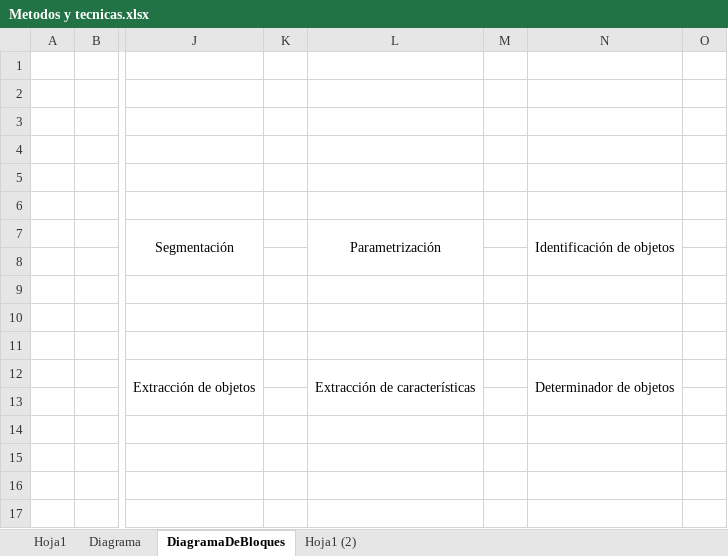
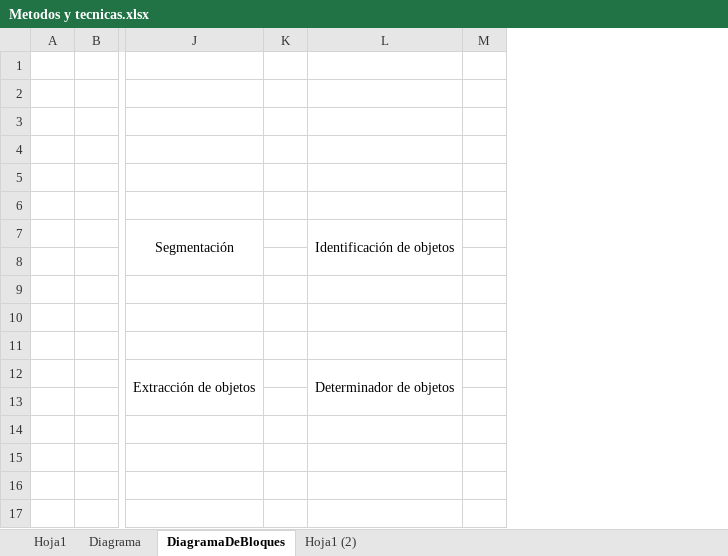
Before and after one commit to catorres480/Uniajc_Tesis_OTFV, an Excel workbook: Proyecto de grado/Metodologia y documentacion/Agosto/Cap1_ProcesamientoDeImagenes/Metodos y tecnicas.xlsx, sheet DiagramaDeBloques, drawn as a sheet; only a part is shown, gaps mark what is left out; values as stored, in another font and other column widths than the file's, no borders; charts and pictures not drawn; the diff names each change by its address in the sheet, - before the commit and + after, or states it on an @@ line.

```diff
--- a/Proyecto de grado/Metodologia y documentacion/Agosto/Cap1_ProcesamientoDeImagenes/Metodos y tecnicas.xlsx (sheet DiagramaDeBloques)
+++ b/Proyecto de grado/Metodologia y documentacion/Agosto/Cap1_ProcesamientoDeImagenes/Metodos y tecnicas.xlsx (sheet DiagramaDeBloques)
-column L (Parametrización), row 12: Extracción de características
-column M, empty
```
Also changed, not shown: charts or pictures, 1 other file.
